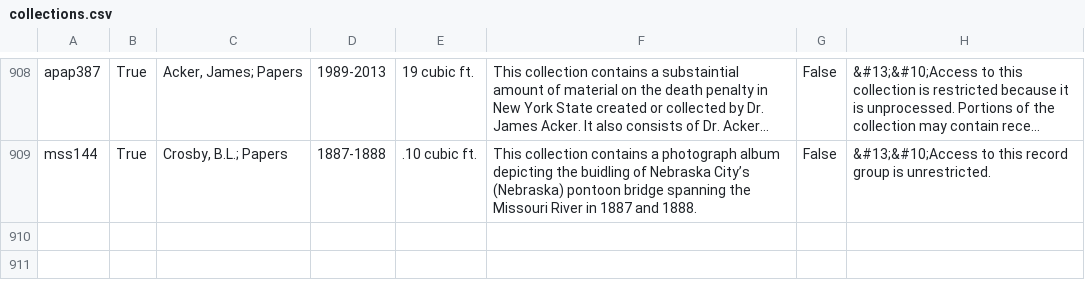
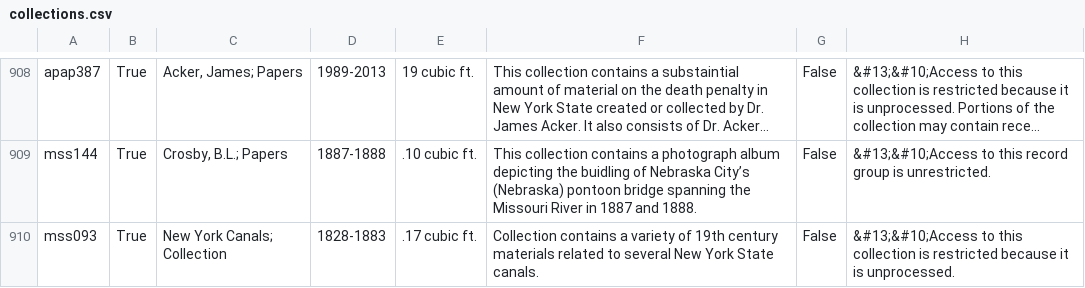
Before and after one commit to UAlbanyArchives/collections, a CSV file: staticData/collections.csv, drawn as a sheet; only a part is shown, gaps mark what is left out; long unchanged cells end in …; the diff names each change by its address in the sheet, - before the commit and + after, or states it on an @@ line.

Commit message:
modified collections exported from ArchivesSpace

```diff
--- a/staticData/collections.csv
+++ b/staticData/collections.csv
+row 910: mss093 | True | New York Canals; Collection | 1828-1883 | .17 cubic ft. | Collection contains a variety of 19th century materials related to several New York State canals. | False | &#13;&#10;Access to this collection is restricted because it is unprocessed.
```
Also changed, not shown: staticData/subjects.csv.
